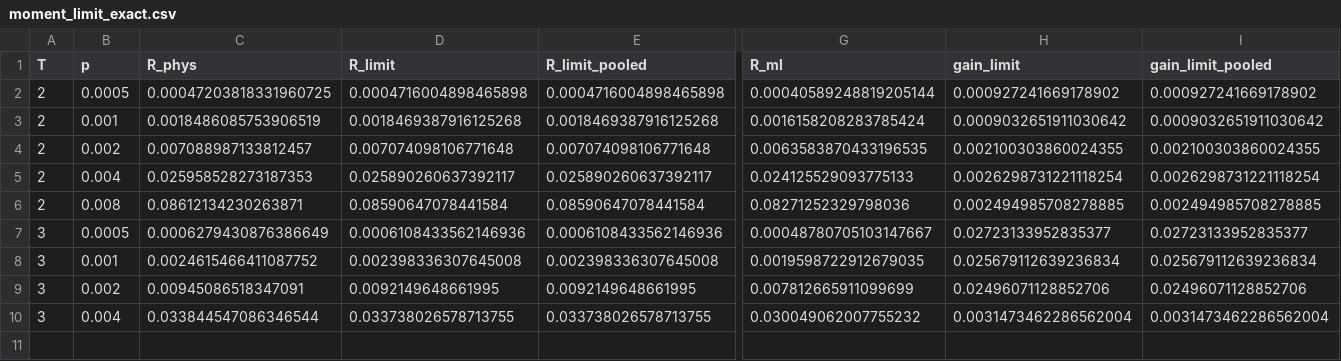
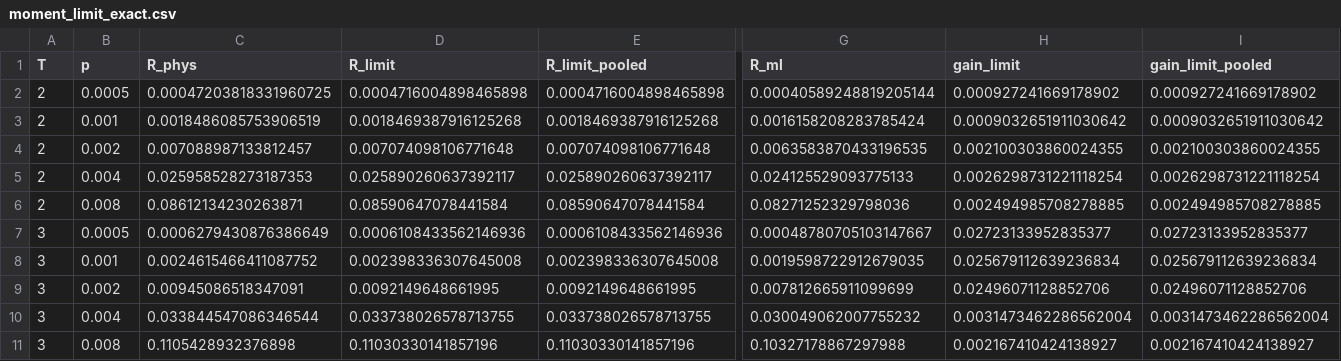
Before and after one commit to ProfessorDong/surface-code-decoder-priors, a CSV file: research/prx_quantum/results/theory/moment_limit_exact.csv, drawn as a sheet; only a part is shown, gaps mark what is left out; rows hold the shown columns only; the diff names each change by its address in the sheet, - before the commit and + after, or states it on an @@ line.

Commit message:
Report the three-round point the branch and bound reached
The exact distribution at T=3, p=8e-3 was enumerated for the attribution, so the
maximum-likelihood risk there exists and the figure caption saying it was never
computed was stale. The gap is 6.58%.

moment_limit_exact now enumerates at the certified rates as well as the scanned
ones, and the table and figure generators take their row set from it rather than
from the coordinate scan, which never visited that rate. Table II has ten rows and
the exact-risk figures five points per series at both durations.

```diff
--- a/research/prx_quantum/results/theory/moment_limit_exact.csv
+++ b/research/prx_quantum/results/theory/moment_limit_exact.csv
+row 11: 3 | 0.008 | 0.1105428932376898 | 0.11030330141857196 | 0.11030330141857196 | 0.10327178867297988 | 0.002167410424138927 | 0.002167410424138927
```
Also changed, not shown: 4 other files.
